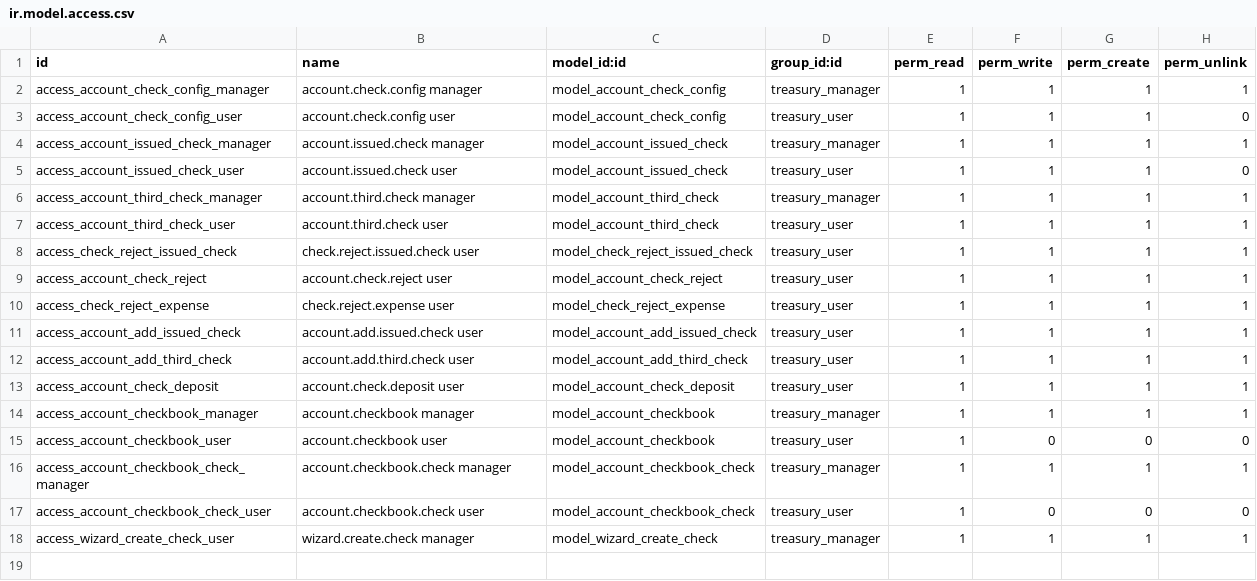
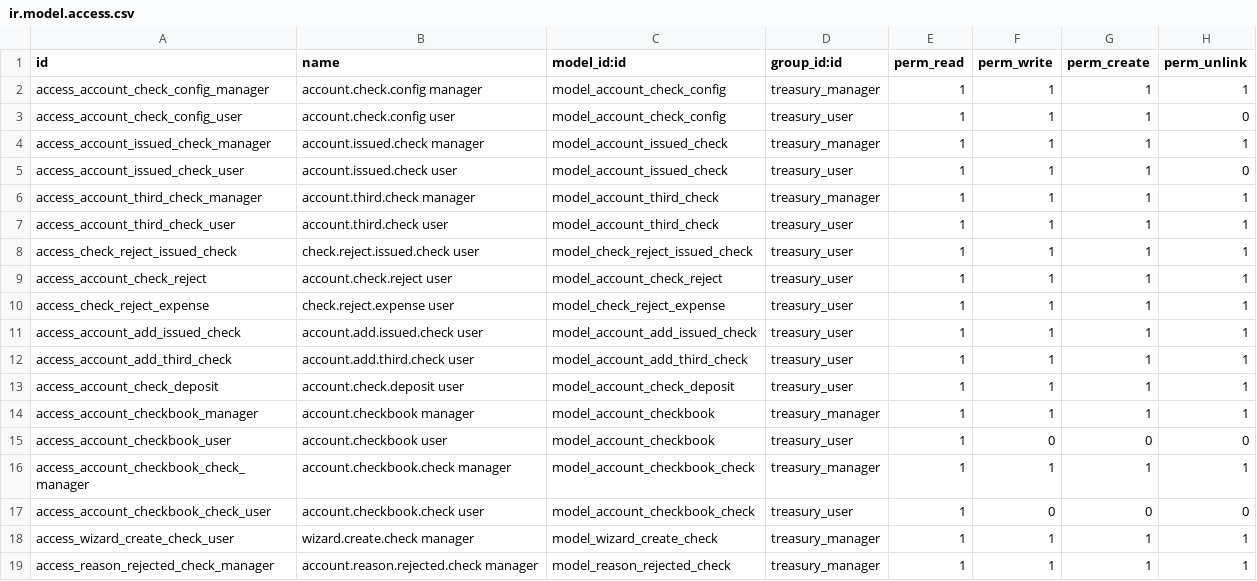
Before and after one commit to urielmayo/l10n-argentina, a CSV file: l10n_ar_account_check/security/ir.model.access.csv, drawn as a sheet.

```diff
--- a/l10n_ar_account_check/security/ir.model.access.csv
+++ b/l10n_ar_account_check/security/ir.model.access.csv
@@ -18 +18,2 @@
 "access_wizard_create_check_user","wizard.create.check manager","model_wizard_create_check","treasury_manager",1,1,1,1
+"access_reason_rejected_check_manager","account.reason.rejected.check manager","model_reason_rejected_check","treasury_manager",1,1,1,1
```
Also changed, not shown: 5 other files.
